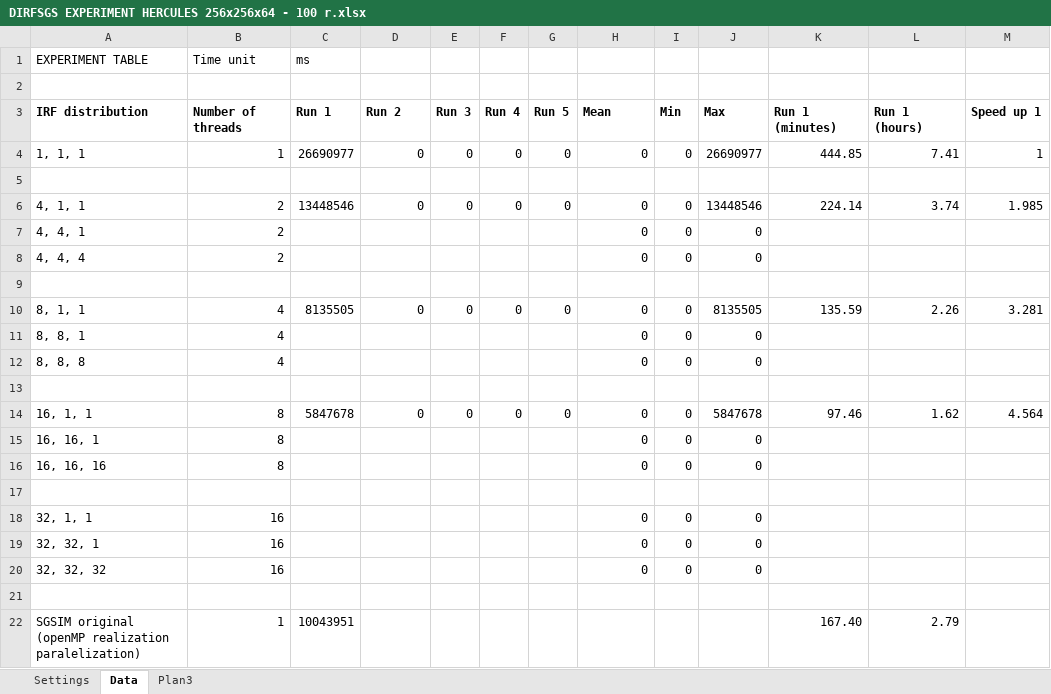
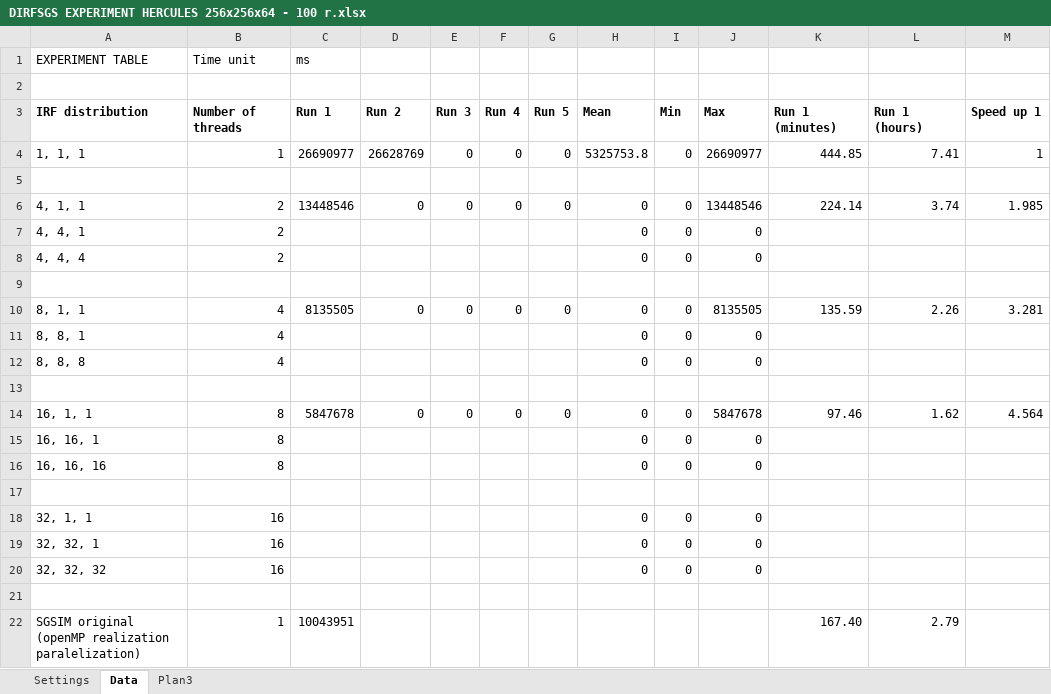
Before and after one commit to LPM-UFRGS/LPM_experiments, an Excel workbook: experiments/dirf_sgsim/DIRFSGS EXPERIMENT HERCULES 256x256x64 - 100 r.xlsx, sheet Data, drawn as a sheet; values as stored, in another font and other column widths than the file's, no borders; the diff names each change by its address in the sheet, - before the commit and + after, or states it on an @@ line.

```diff
--- a/experiments/dirf_sgsim/DIRFSGS EXPERIMENT HERCULES 256x256x64 - 100 r.xlsx (sheet Data)
+++ b/experiments/dirf_sgsim/DIRFSGS EXPERIMENT HERCULES 256x256x64 - 100 r.xlsx (sheet Data)
-D4: 0
+D4: 26628769
-H4: 0
+H4: 5325753.8
```
Also changed, not shown: 6 other files.
